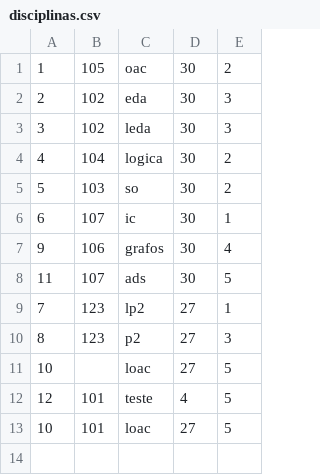
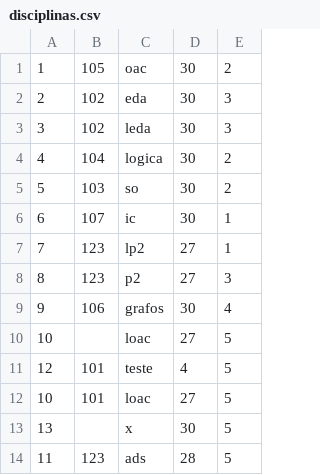
Before and after one commit to jonatas-lima/controle-academico-PLP, a CSV file: logico/data/disciplinas.csv, drawn as a sheet.

```diff
--- a/logico/data/disciplinas.csv
+++ b/logico/data/disciplinas.csv
@@ -6,6 +6,5 @@
 6,107,ic,30,1
-9,106,grafos,30,4
-11,107,ads,30,5
 7,123,lp2,27,1
 8,123,p2,27,3
+9,106,grafos,30,4
 10,,loac,27,5
@@ -13 +12,3 @@
 10,101,loac,27,5
+13,,x,30,5
+11,123,ads,28,5
```
Also changed, not shown: logico/data/matriculas.csv, logico/data/usuarios.csv, 5 other files.
